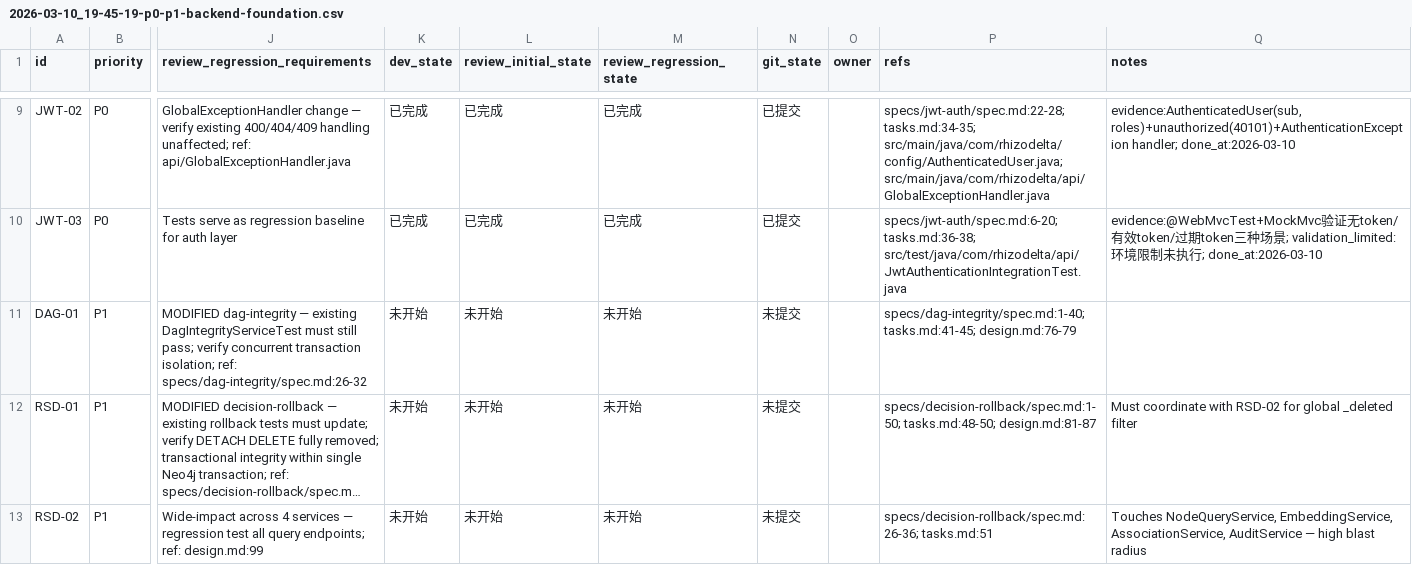
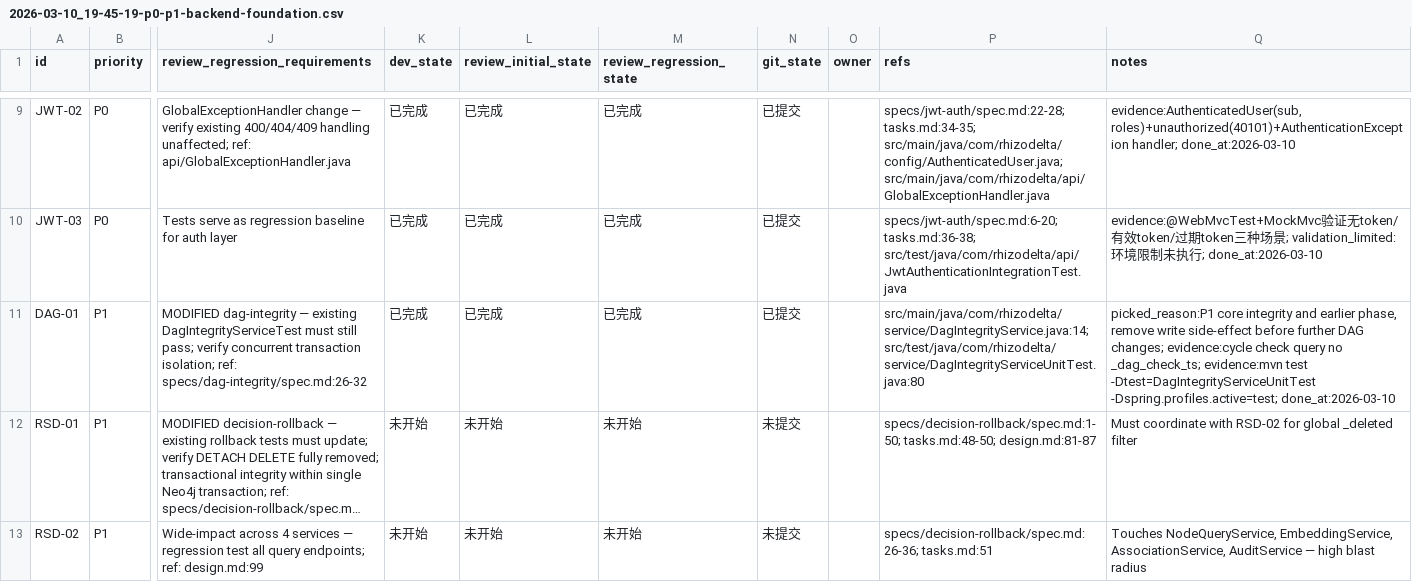
Before and after one commit to TUNTIANHAMMA-2/RhizoDelta, a CSV file: issues/2026-03-10_19-45-19-p0-p1-backend-foundation.csv, drawn as a sheet; only a part is shown, gaps mark what is left out; long unchanged cells end in …; the diff names each change by its address in the sheet, - before the commit and + after, or states it on an @@ line.

Commit message:
[DAG-01] Remove write side-effect from DAG cycle detection

```diff
--- a/issues/2026-03-10_19-45-19-p0-p1-backend-foundation.csv
+++ b/issues/2026-03-10_19-45-19-p0-p1-backend-foundation.csv
-K11 (dev_state): 未开始
+K11 (dev_state): 已完成
-L11 (review_initial_state): 未开始
+L11 (review_initial_state): 已完成
-M11 (review_regression_state): 未开始
+M11 (review_regression_state): 已完成
-N11 (git_state): 未提交
+N11 (git_state): 已提交
-P11 (refs): specs/dag-integrity/spec.md:1-40; tasks.md:41-45; design.md:76-79
+P11 (refs): src/main/java/com/rhizodelta/service/DagIntegrityService.java:14; src/test/java/com/rhizodelta/service/DagIntegrityServiceUnitTest.java:80
-Q11 (notes): (empty)
+Q11 (notes): picked_reason:P1 core integrity and earlier phase, remove write side-effect before further DAG changes; evidence:cycle check query no _dag_check_ts; evidence:mvn test -Dtest=DagIntegrityServiceUnitTest -Dspring.profiles.active=test; done_at:2026-03-10
```
Also changed, not shown: 2 other files.
